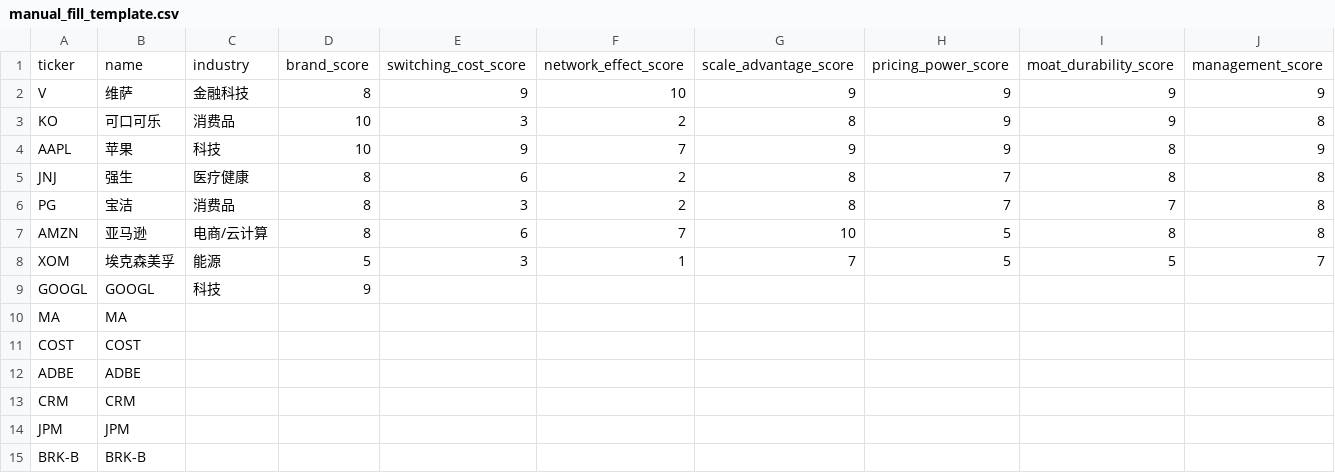
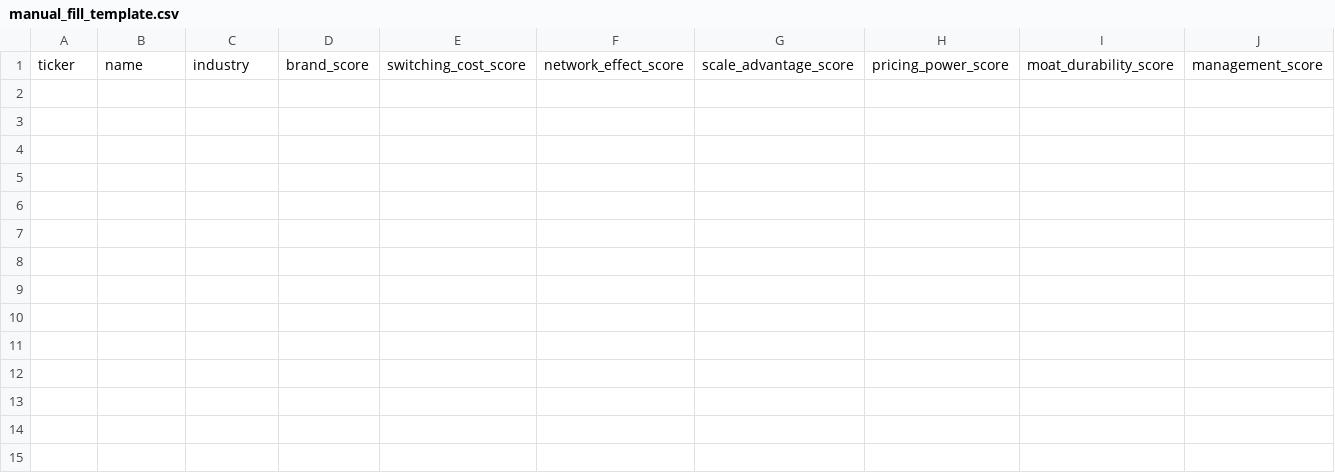
Before and after one commit to Kv07-ovo/munger-screener, a CSV file: output/manual_fill_template.csv, drawn as a sheet; only a part is shown; rows hold the shown columns only; the diff names each change by its address in the sheet, - before the commit and + after, or states it on an @@ line.

Commit message:
v2.1.0-alpha2: improve missing data and manual review flow

```diff
--- a/output/manual_fill_template.csv
+++ b/output/manual_fill_template.csv
-row 2: V | 维萨 | 金融科技 | 8 | 9 | 10 | 9 | 9 | 9 | 9
-row 3: KO | 可口可乐 | 消费品 | 10 | 3 | 2 | 8 | 9 | 9 | 8
-row 4: AAPL | 苹果 | 科技 | 10 | 9 | 7 | 9 | 9 | 8 | 9
-row 5: JNJ | 强生 | 医疗健康 | 8 | 6 | 2 | 8 | 7 | 8 | 8
-row 6: PG | 宝洁 | 消费品 | 8 | 3 | 2 | 8 | 7 | 7 | 8
-row 7: AMZN | 亚马逊 | 电商/云计算 | 8 | 6 | 7 | 10 | 5 | 8 | 8
-row 8: XOM | 埃克森美孚 | 能源 | 5 | 3 | 1 | 7 | 5 | 5 | 7
-row 9: GOOGL | GOOGL | 科技 | 9
-row 10: MA | MA
-row 11: COST | COST
-row 12: ADBE | ADBE
-row 13: CRM | CRM
-row 14: JPM | JPM
-row 15: BRK-B | BRK-B
```
Also changed, not shown: output/manual_review_needed.csv, output/munger_score_result.csv, 8 other files.
